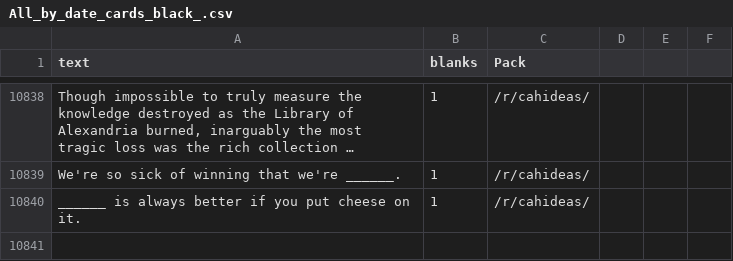
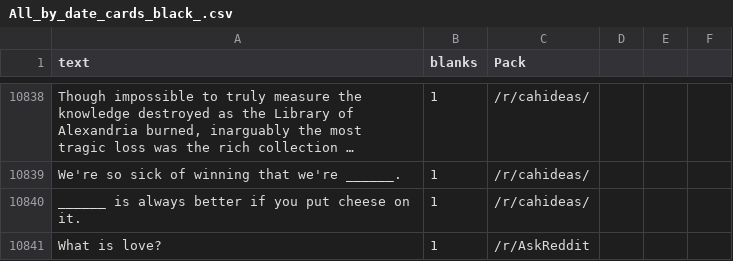
Before and after one commit to amdewstow/CAHIdeas, a CSV file: All_by_date_cards_black_.csv, drawn as a sheet; only a part is shown, gaps mark what is left out; long unchanged cells end in …; the diff names each change by its address in the sheet, - before the commit and + after, or states it on an @@ line.

```diff
--- a/All_by_date_cards_black_.csv
+++ b/All_by_date_cards_black_.csv
+row 10841: What is love? | 1 | /r/AskReddit
```
Also changed, not shown: All_cards_black_.csv, _r_AskReddit_cards_black_.csv, 2 other files.
